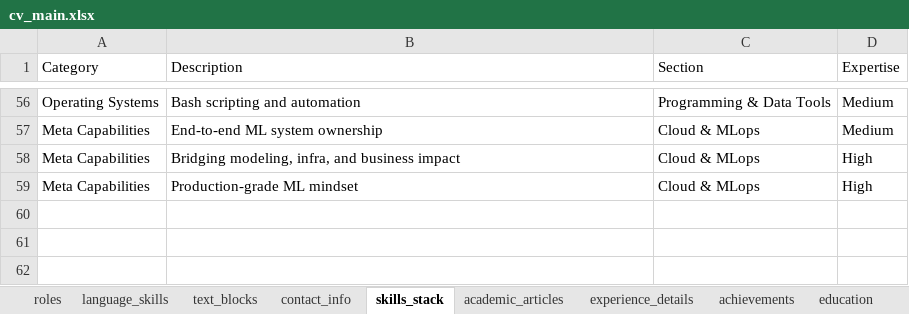
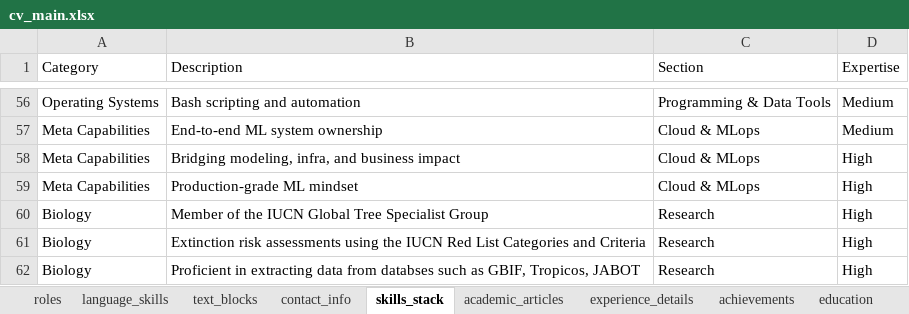
Before and after one commit to moraessaur/cv_english, an Excel workbook: data/cv_main.xlsx, sheet skills_stack, drawn as a sheet; only a part is shown, gaps mark what is left out; values as stored, in another font and other column widths than the file's, no borders; charts and pictures not drawn; the diff names each change by its address in the sheet, - before the commit and + after, or states it on an @@ line.

```diff
--- a/data/cv_main.xlsx (sheet skills_stack)
+++ b/data/cv_main.xlsx (sheet skills_stack)
+row 60: Biology | Member of the IUCN Global Tree Specialist Group | Research | High
+row 61: Biology | Extinction risk assessments using the IUCN Red List Categories and Criteria | Research | High
+row 62: Biology | Proficient in extracting data from databses such as GBIF, Tropicos, JABOT | Research | High
```
Also changed, not shown: sheet roles, sheet experience_details, data/cv_render_new.xlsx, 5 other files.
